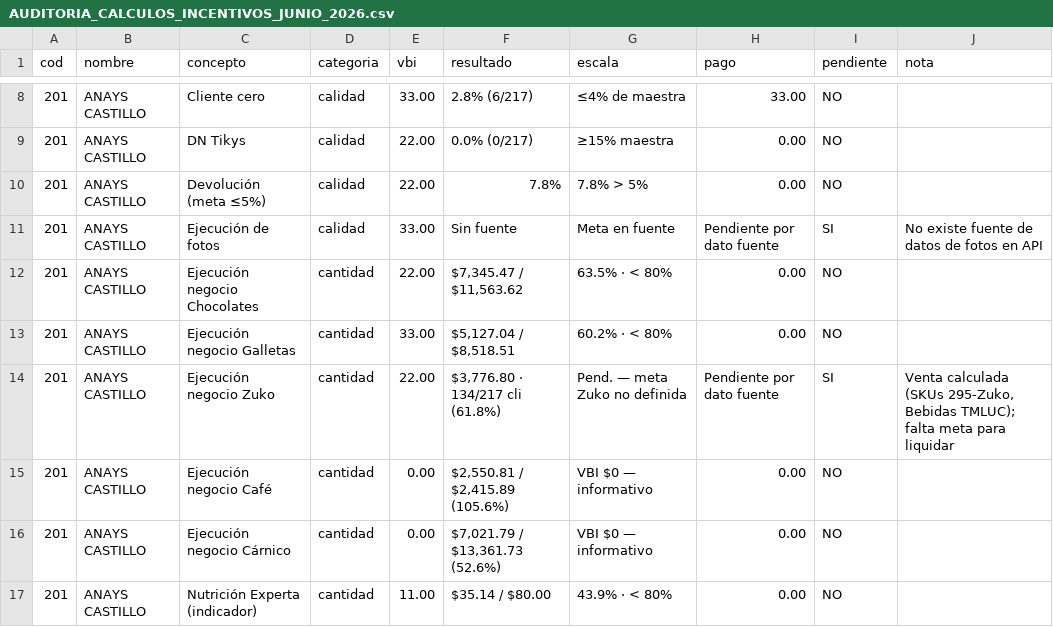
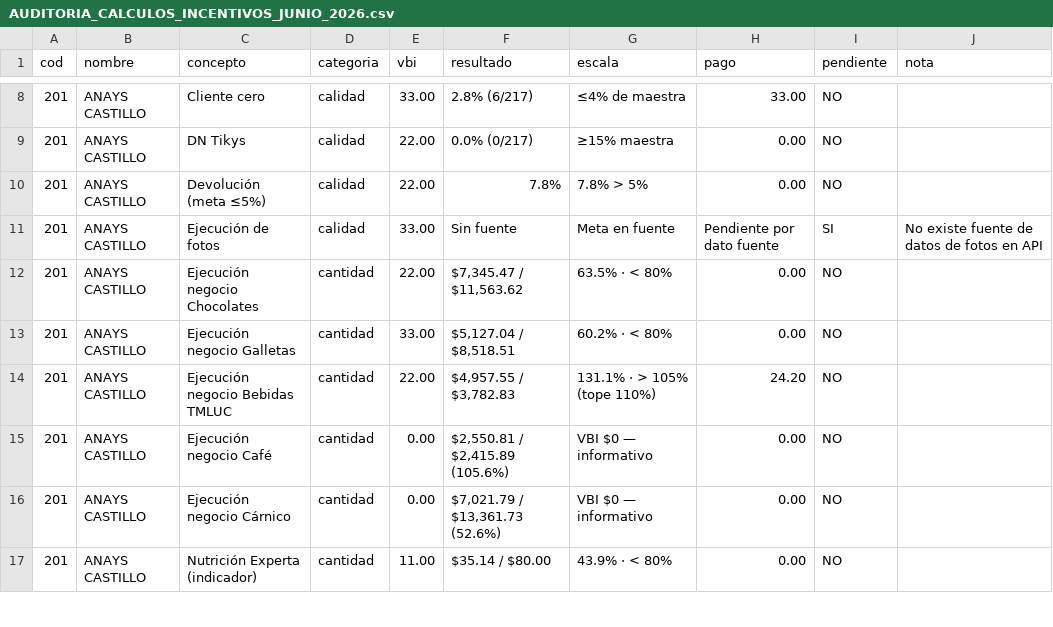
Before and after one commit to aallvaroarias/palma-dashboard, a CSV file: liquidacion_incentivos_junio_2026/AUDITORIA_CALCULOS_INCENTIVOS_JUNIO_2026.csv, drawn as a sheet; only a part is shown, gaps mark what is left out; the diff covers the shown part only.

```diff
--- a/liquidacion_incentivos_junio_2026/AUDITORIA_CALCULOS_INCENTIVOS_JUNIO_2026.csv
+++ b/liquidacion_incentivos_junio_2026/AUDITORIA_CALCULOS_INCENTIVOS_JUNIO_2026.csv
@@ -13,3 +13,3 @@
 201,ANAYS CASTILLO,Ejecución negocio Galletas,cantidad,33.00,"$5,127.04 / $8,518.51",60.2% · < 80%,0.00,NO,
-201,ANAYS CASTILLO,Ejecución negocio Zuko,cantidad,22.00,"$3,776.80 · 134/217 cli (61.8%)",Pend. — meta Zuko no definida,Pendiente por dato fuente,SI,"Venta calculada (SKUs 295-Zuko, Bebidas TMLUC); falta meta para liquidar"
+201,ANAYS CASTILLO,Ejecución negocio Bebidas TMLUC,cantidad,22.00,"$4,957.55 / $3,782.83",131.1% · > 105% (tope 110%),24.20,NO,
 201,ANAYS CASTILLO,Ejecución negocio Café,cantidad,0.00,"$2,550.81 / $2,415.89 (105.6%)",VBI $0 — informativo,0.00,NO,
```
Also changed, not shown: 78 edited cells elsewhere in this file, liquidacion_incentivos_junio_2026/AUDITORIA_NEGOCIOS_INCENTIVOS_JUNIO_2026.csv, liquidacion_incentivos_junio_2026/AUDITORIA_PENDIENTES_JUNIO_2026.csv, 18 other files.
